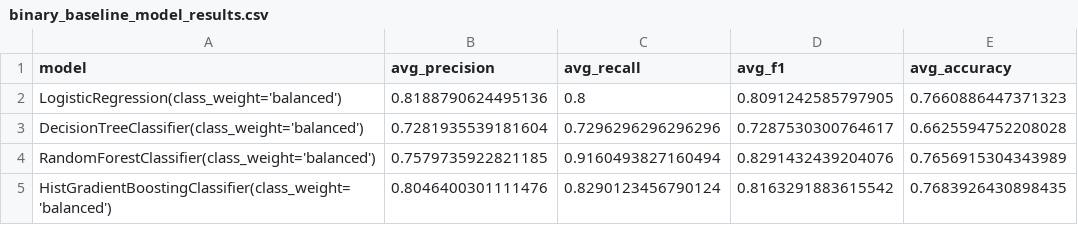
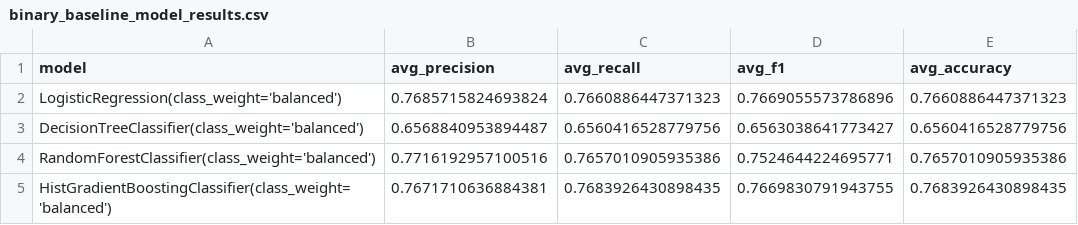
Before and after one commit to andrewdoto13/credential_study, a CSV file: results/binary_baseline_model_results.csv, drawn as a sheet.

Commit message:
refine metrics and tables

```diff
--- a/results/binary_baseline_model_results.csv
+++ b/results/binary_baseline_model_results.csv
@@ -1,5 +1,5 @@
 model,avg_precision,avg_recall,avg_f1,avg_accuracy
-LogisticRegression(class_weight='balanced'),0.8188790624495136,0.8,0.8091242585797905,0.7660886447371323
-DecisionTreeClassifier(class_weight='balanced'),0.7281935539181604,0.7296296296296296,0.7287530300764617,0.6625594752208028
-RandomForestClassifier(class_weight='balanced'),0.7579735922821185,0.9160493827160494,0.8291432439204076,0.7656915304343989
-HistGradientBoostingClassifier(class_weight='balanced'),0.8046400301111476,0.8290123456790124,0.8163291883615542,0.7683926430898435
+LogisticRegression(class_weight='balanced'),0.7685715824693824,0.7660886447371323,0.7669055573786896,0.7660886447371323
+DecisionTreeClassifier(class_weight='balanced'),0.6568840953894487,0.6560416528779756,0.6563038641773427,0.6560416528779756
+RandomForestClassifier(class_weight='balanced'),0.7716192957100516,0.7657010905935386,0.7524644224695771,0.7657010905935386
+HistGradientBoostingClassifier(class_weight='balanced'),0.7671710636884381,0.7683926430898435,0.7669830791943755,0.7683926430898435
```
Also changed, not shown: 2 other files.
